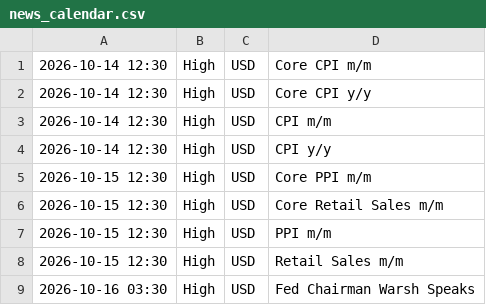
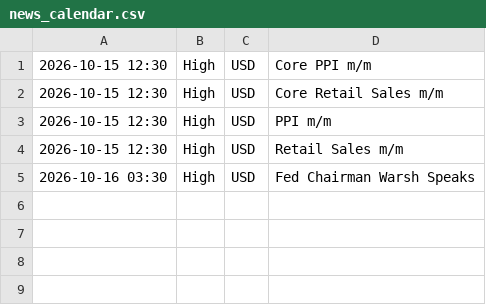
Before and after one commit to samuelnjerungari/gold-news-feed, a CSV file: news_calendar.csv, drawn as a sheet.

```diff
--- a/news_calendar.csv
+++ b/news_calendar.csv
@@ -1,5 +1 @@
-2026-10-14 12:30,High,USD,Core CPI m/m
-2026-10-14 12:30,High,USD,Core CPI y/y
-2026-10-14 12:30,High,USD,CPI m/m
-2026-10-14 12:30,High,USD,CPI y/y
 2026-10-15 12:30,High,USD,Core PPI m/m
```
